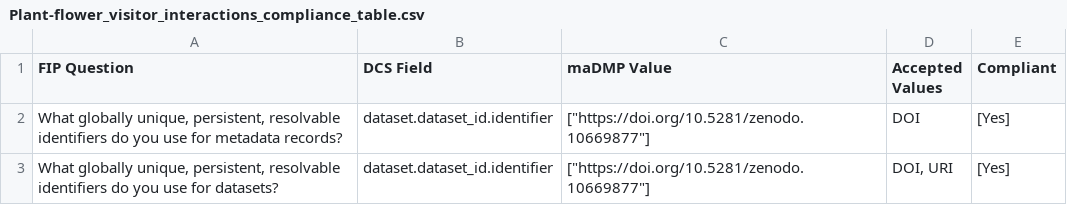
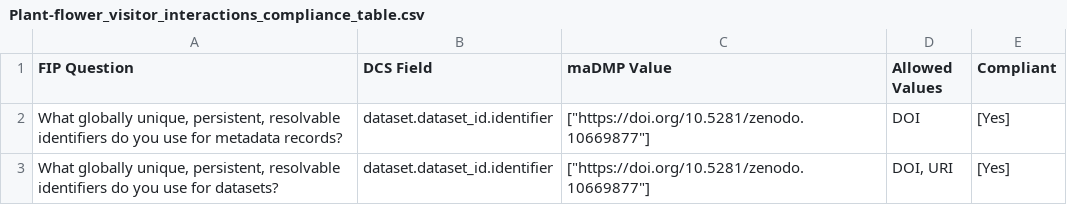
Before and after one commit to bernardobap21/DMP-Evaluation-through-integration-of-maDMPs-and-FIPs, a CSV file: results/Plant-flower_visitor_interactions_compliance_table.csv, drawn as a sheet; only a part is shown.

```diff
--- a/results/Plant-flower_visitor_interactions_compliance_table.csv
+++ b/results/Plant-flower_visitor_interactions_compliance_table.csv
@@ -1,2 +1,2 @@
-FIP Question,DCS Field,maDMP Value,Accepted Values,Compliant
+FIP Question,DCS Field,maDMP Value,Allowed Values,Compliant
 "What globally unique, persistent, resolvable identifiers do you use for metadata records?",dataset.dataset_id.identifier,"[""https://doi.org/10.5281/zenodo.10669877""]",DOI,[Yes]
```
Also changed, not shown: 2 other files.
